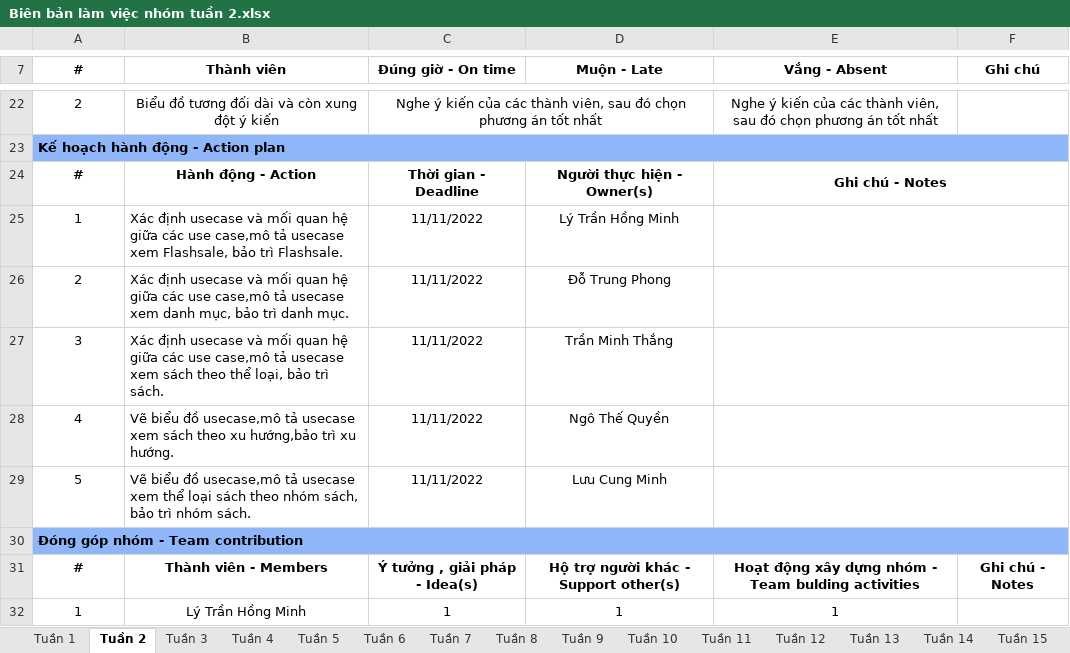
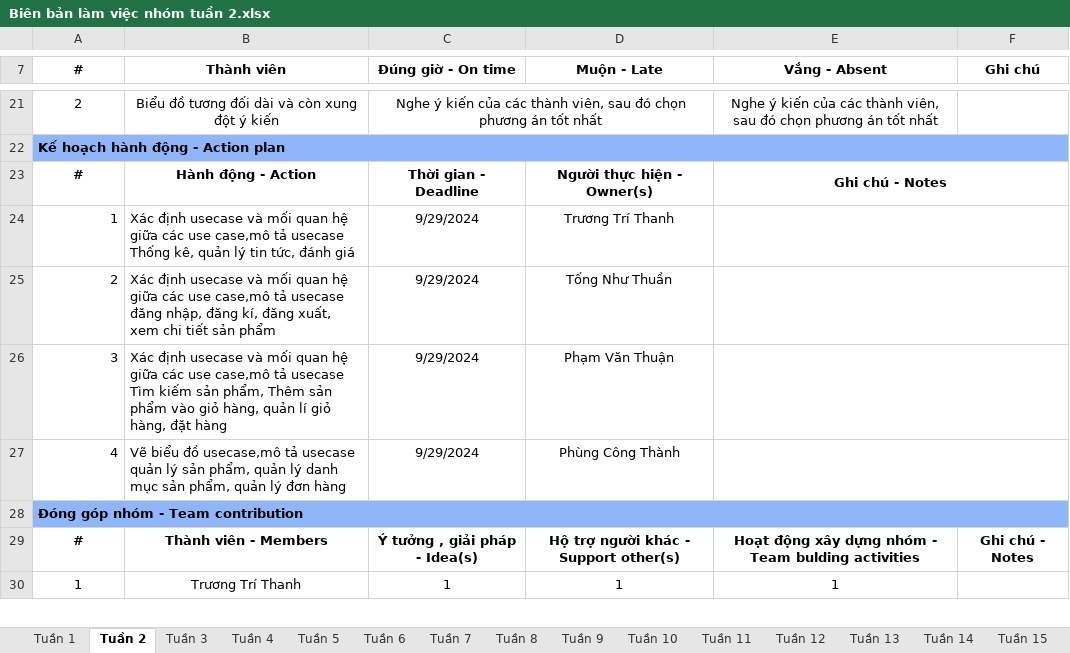
Before and after one commit to NBxTongThuan/DACNN22, an Excel workbook: Tuần 2/Biên bản làm việc nhóm tuần 2.xlsx, sheet Tuần 2, drawn as a sheet; only a part is shown, gaps mark what is left out; values as stored, in another font and other column widths than the file's, no borders; removed rows and columns are numbered as before the commit, all else as after; the diff covers the shown part only; the diff names each change by its address in the sheet, - before the commit and + after, or states it on an @@ line.

```diff
--- a/Tuần 2/Biên bản làm việc nhóm tuần 2.xlsx (sheet Tuần 2)
+++ b/Tuần 2/Biên bản làm việc nhóm tuần 2.xlsx (sheet Tuần 2)
-A24:A27 alignment: center
+A24:A27 alignment: right
-B24 (Thành viên): …tả usecase xem Flashsale, bảo trì Flashsale.
+B24 (Thành viên): …tả usecase Thống kê, quản lý tin tức, đánh giá
-C24:C27 (Đúng giờ - On time): 11/11/2022
+C24:C27 (Đúng giờ - On time): 9/29/2024
-D24 (Muộn - Late): Lý Trần Hồng Minh
+D24 (Muộn - Late): Trương Trí Thanh
-B25 (Thành viên): …tả usecase xem danh mục, bảo trì danh mục.
+B25 (Thành viên): …tả usecase đăng nhập, đăng kí, đăng xuất, xem chi tiết sản phẩm
-D25 (Muộn - Late): Đỗ Trung Phong
+D25 (Muộn - Late): Tống Như Thuần
-B26 (Thành viên): …tả usecase xem sách theo thể loại, bảo trì sách.
+B26 (Thành viên): …tả usecase Tìm kiếm sản phẩm, Thêm sản phẩm vào giỏ hàng, quản lí giỏ hàng, đặt hàng
-D26 (Muộn - Late): Trần Minh Thắng
+D26 (Muộn - Late): Phạm Văn Thuận
-B27 (Thành viên): …tả usecase xem sách theo xu hướng,bảo trì xu hướng.
+B27 (Thành viên): …tả usecase quản lý sản phẩm, quản lý danh mục sản phẩm, quản lý đơn hàng
-D27 (Muộn - Late): Ngô Thế Quyền
+D27 (Muộn - Late): Phùng Công Thành
-row 29: 5 | Vẽ biểu đồ usecase,mô tả usecase xem thể loại sách theo nhóm sách, bảo trì nhóm sách. | 11/11/2022 | Lưu Cung Minh
-B30 (Thành viên): Lý Trần Hồng Minh
+B30 (Thành viên): Trương Trí Thanh
```
Also changed, not shown: 2 removed rows and 13 edited cells elsewhere in this sheet, sheet Tuần 1, 2 other files.
